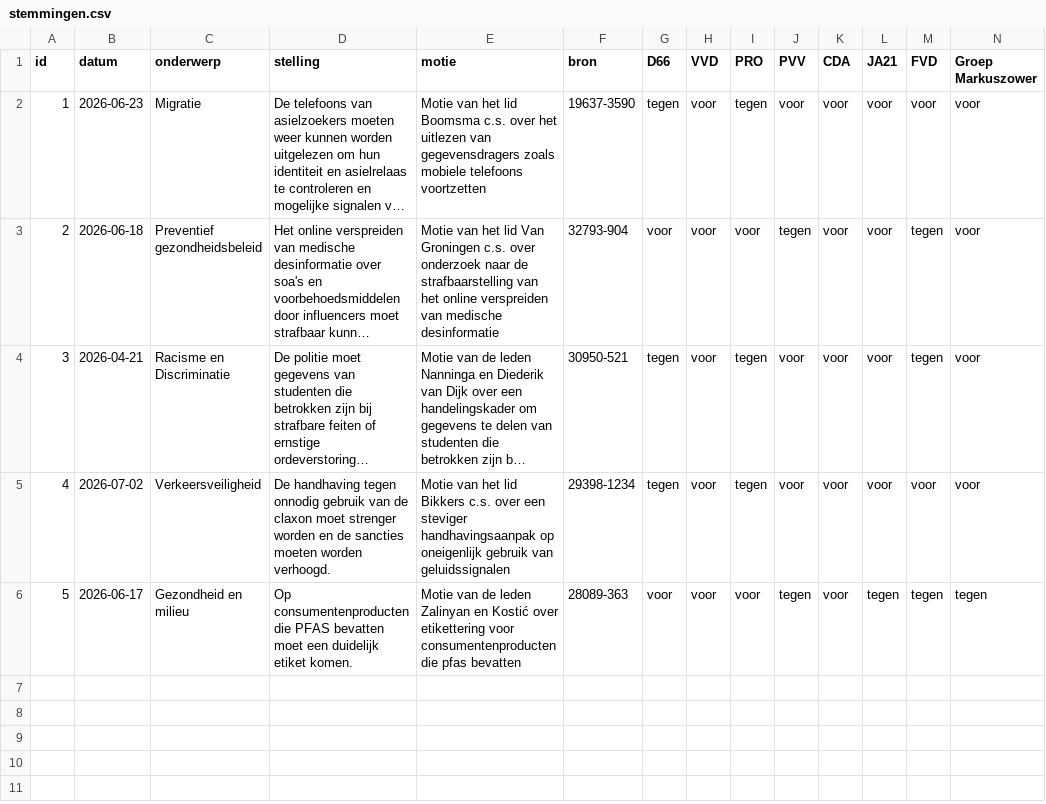
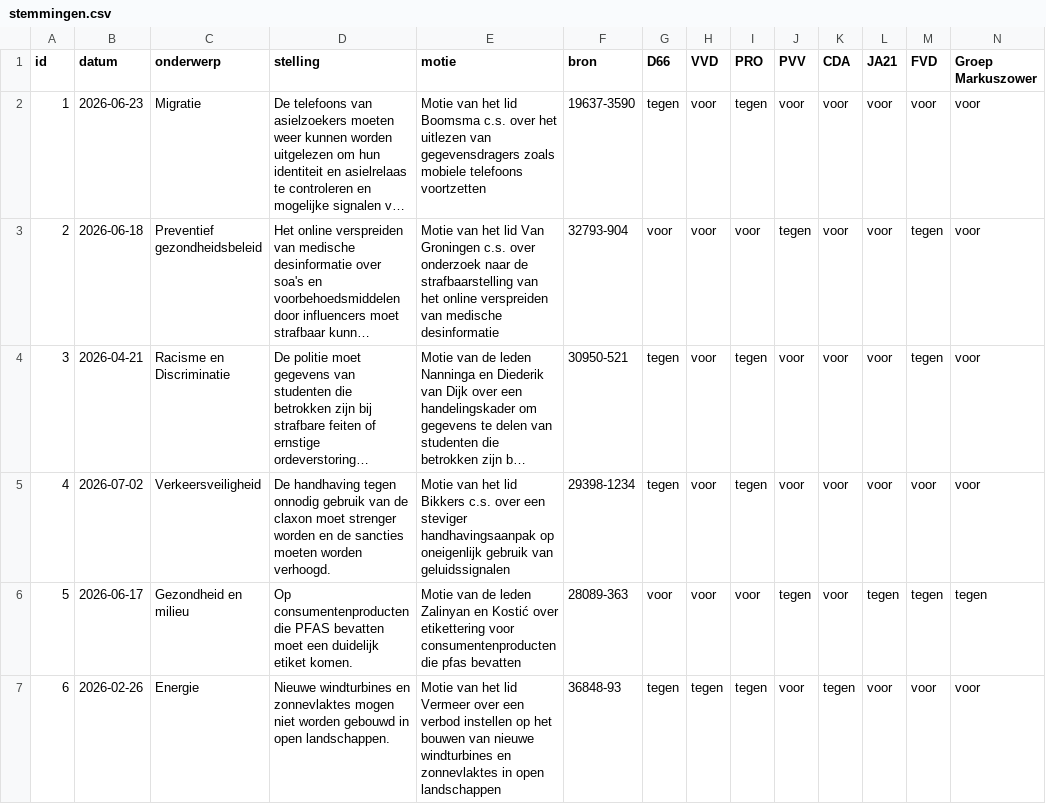
Before and after one commit to femkedhschool/mijn-stemwijzer, a CSV file: stemmingen.csv, drawn as a sheet; only a part is shown; long unchanged cells end in …; rows hold the shown columns only; the diff names each change by its address in the sheet, - before the commit and + after, or states it on an @@ line.

Commit message:
Update stemmingen.csv

```diff
--- a/stemmingen.csv
+++ b/stemmingen.csv
+row 7: 6 | 2026-02-26 | Energie | Nieuwe windturbines en zonnevlaktes mogen niet worden gebouwd in open landschappen. | Motie van het lid Vermeer over een verbod instellen op het bouwen van nieuwe windturbines en zonnevlaktes in open landschappen | 36848-93 | tegen | tegen | tegen | voor | tegen | voor | voor | voor
```
